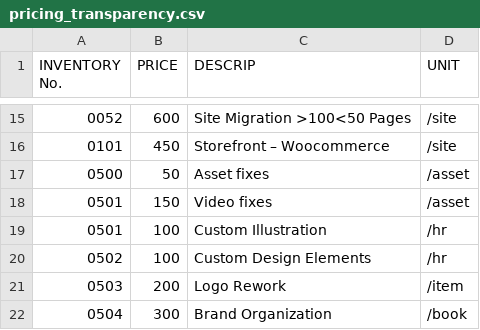
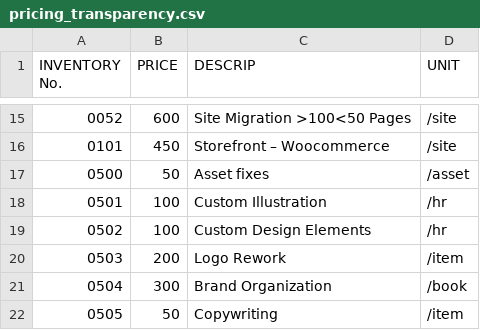
Before and after one commit to madebyparry/Freelance-Pricing-Project, a CSV file: pricing_transparency.csv, drawn as a sheet; only a part is shown, gaps mark what is left out; the shorter side is filled out with more unchanged rows; the diff names each change by its address in the sheet, - before the commit and + after, or states it on an @@ line.

Commit message:
pricing transparency update - remove items

```diff
--- a/pricing_transparency.csv
+++ b/pricing_transparency.csv
-row 18: 0501 | 150 | Video fixes | /asset
```
